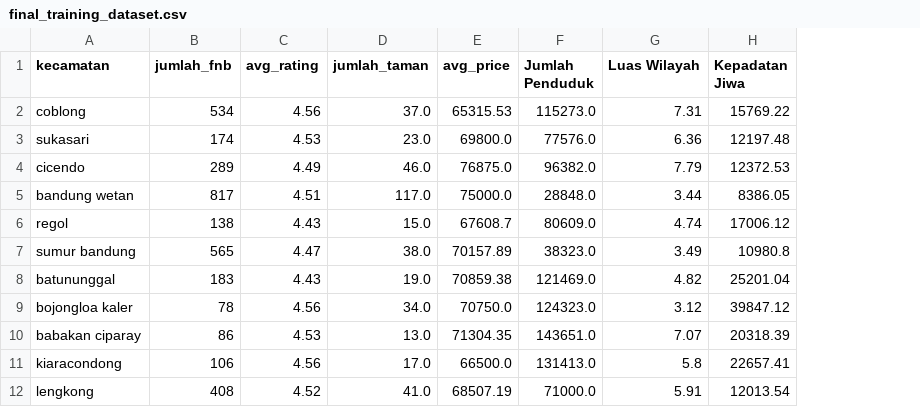
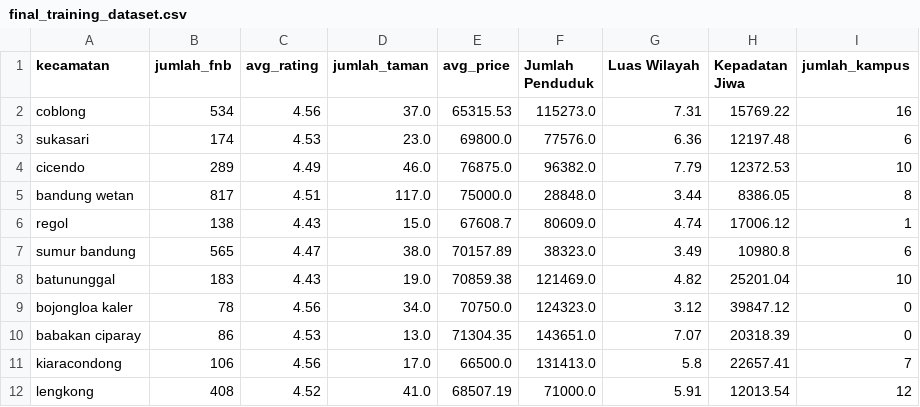
Before and after one commit to Dho99/ai-business-impact-predictor, a CSV file: datasets/final_training_dataset.csv, drawn as a sheet; only a part is shown; the diff names each change by its address in the sheet, - before the commit and + after, or states it on an @@ line.

Commit message:
[UPDATE] Add jumlah kampus by kecamatan

```diff
--- a/datasets/final_training_dataset.csv
+++ b/datasets/final_training_dataset.csv
+column I (jumlah_kampus), rows 2-12: 16 | 6 | 10 | 8 | 1 | 6 | 10 | 0 | 0 | 7 | 12
```
Also changed, not shown: 1 other file.
